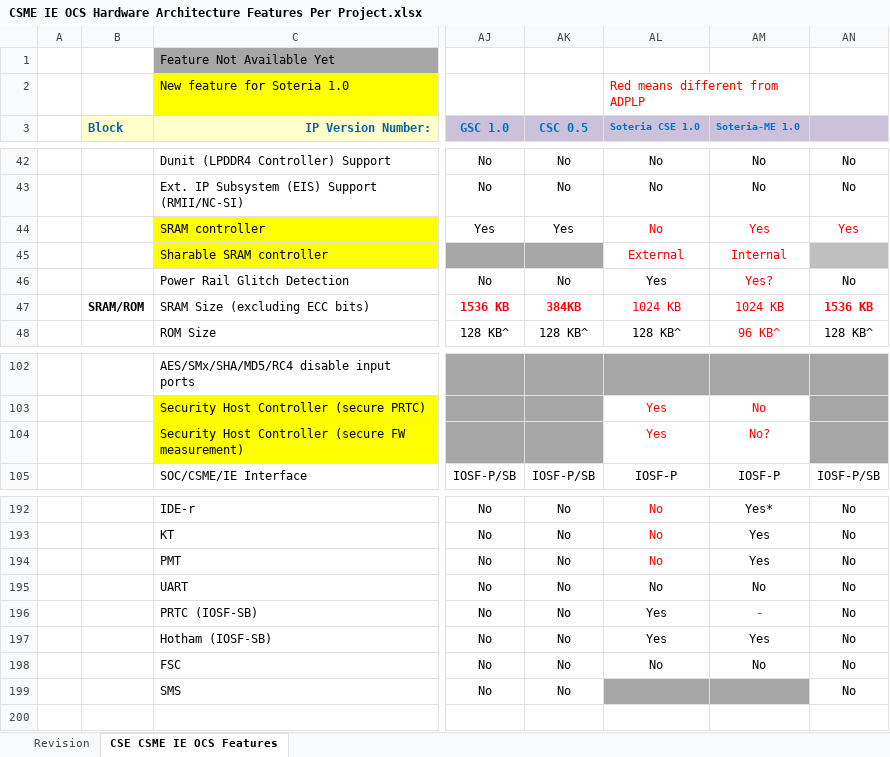
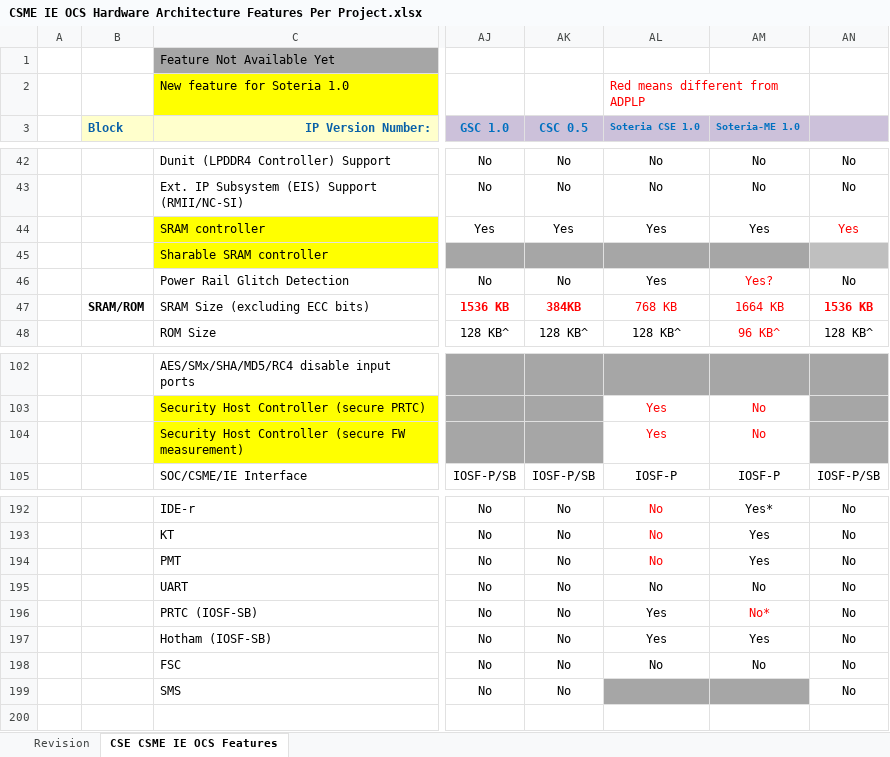
Before and after one commit to jason-ytsao/exp_submodule, an Excel workbook: ArchSpecs/Working/CSME IE OCS Hardware Architecture Features Per Project.xlsx, sheet CSE CSME IE OCS Features, drawn as a sheet; only a part is shown, gaps mark what is left out; values as stored, in another font and other column widths than the file's, no borders; the diff names each change by its address in the sheet, - before the commit and + after, or states it on an @@ line.

Commit message:
Static Sx SRAM Sharing - ZBBed - https://hsdes.intel.com/appstore/article/#/1408283811 PRTC access protection added - https://hsdes.intel.com/appstore/article/#/1409274641
[git-p4: depot-paths = "//depot/projects/coe/CSME/": change = 771777]

```diff
--- a/ArchSpecs/Working/CSME IE OCS Hardware Architecture Features Per Project.xlsx (sheet CSE CSME IE OCS Features)
+++ b/ArchSpecs/Working/CSME IE OCS Hardware Architecture Features Per Project.xlsx (sheet CSE CSME IE OCS Features)
-AL44 (Soteria CSE 1.0): No
+AL44 (Soteria CSE 1.0): Yes
-AL44:AM44 text colour: #FF0000
+AL44:AM44 text colour: black
-AL45 (Soteria CSE 1.0): External
+AL45 (Soteria CSE 1.0): (empty)
-AL45:AM45 fill: none
+AL45:AM45 fill: #A6A6A6
-AM45 (Soteria-ME 1.0): Internal
+AM45 (Soteria-ME 1.0): (empty)
-AL47 (Soteria CSE 1.0): 1024 KB
+AL47 (Soteria CSE 1.0): 768 KB
-AM47 (Soteria-ME 1.0): 1024 KB
+AM47 (Soteria-ME 1.0): 1664 KB
-AM104 (Soteria-ME 1.0): No?
+AM104 (Soteria-ME 1.0): No
-AM196 (Soteria-ME 1.0): -
+AM196 (Soteria-ME 1.0): No*
```
Also changed, not shown: sheet Revision.
